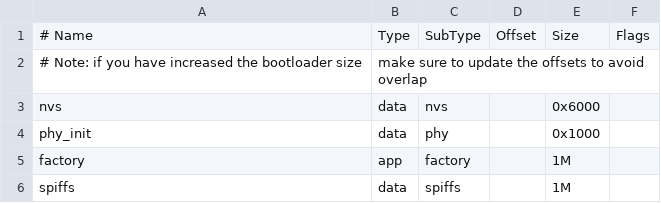
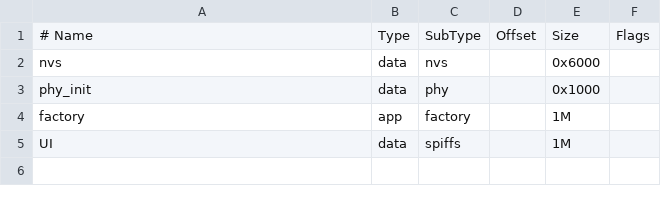
Before and after one commit to devyanshuk/remote-controlled-car, a CSV file: partitions.csv, drawn as a sheet.

Commit message:
changed SPIFFS partition dest dir to UI

```diff
--- a/partitions.csv
+++ b/partitions.csv
@@ -1,3 +1,2 @@
 # Name,   Type, SubType, Offset,  Size, Flags
-# Note: if you have increased the bootloader size, make sure to update the offsets to avoid overlap
 nvs,      data, nvs,     ,        0x6000,
@@ -5,2 +4,2 @@ phy_init, data, phy,     ,        0x1000,
 factory,  app,  factory, ,        1M,
-spiffs,   data,  spiffs,  ,        1M,
+UI,   data,  spiffs,  ,        1M,
```
Also changed, not shown: 3 other files.
